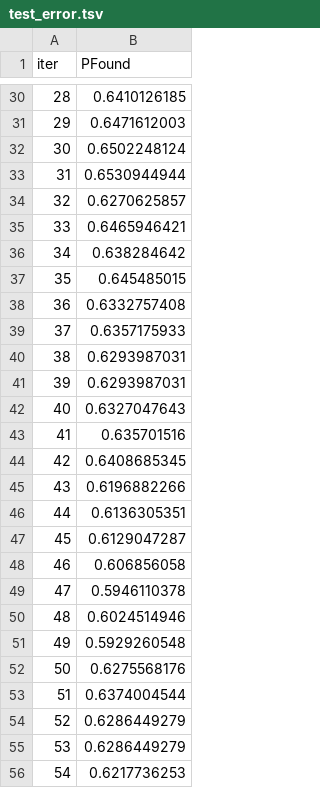
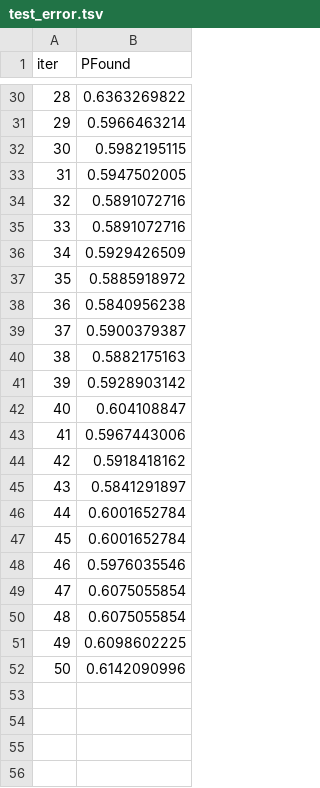
Before and after one commit to KevinD82/Euromillions-ML, a TSV file: catboost_info/test_error.tsv, drawn as a sheet; only a part is shown, gaps mark what is left out; the diff covers the shown part only.

```diff
--- a/catboost_info/test_error.tsv
+++ b/catboost_info/test_error.tsv
@@ -30,27 +30,23 @@ iter	PFound
-28	0.6410126185
-29	0.6471612003
-30	0.6502248124
-31	0.6530944944
-32	0.6270625857
-33	0.6465946421
-34	0.638284642
-35	0.645485015
-36	0.6332757408
-37	0.6357175933
-38	0.6293987031
-39	0.6293987031
-40	0.6327047643
-41	0.635701516
-42	0.6408685345
-43	0.6196882266
-44	0.6136305351
-45	0.6129047287
-46	0.606856058
-47	0.5946110378
-48	0.6024514946
-49	0.5929260548
-50	0.6275568176
-51	0.6374004544
-52	0.6286449279
-53	0.6286449279
-54	0.6217736253
+28	0.6363269822
+29	0.5966463214
+30	0.5982195115
+31	0.5947502005
+32	0.5891072716
+33	0.5891072716
+34	0.5929426509
+35	0.5885918972
+36	0.5840956238
+37	0.5900379387
+38	0.5882175163
+39	0.5928903142
+40	0.604108847
+41	0.5967443006
+42	0.5918418162
+43	0.5841291897
+44	0.6001652784
+45	0.6001652784
+46	0.5976035546
+47	0.6075055854
+48	0.6075055854
+49	0.6098602225
+50	0.6142090996
```
Also changed, not shown: 27 edited cells elsewhere in this file, catboost_info/time_left.tsv, 6 other files.
